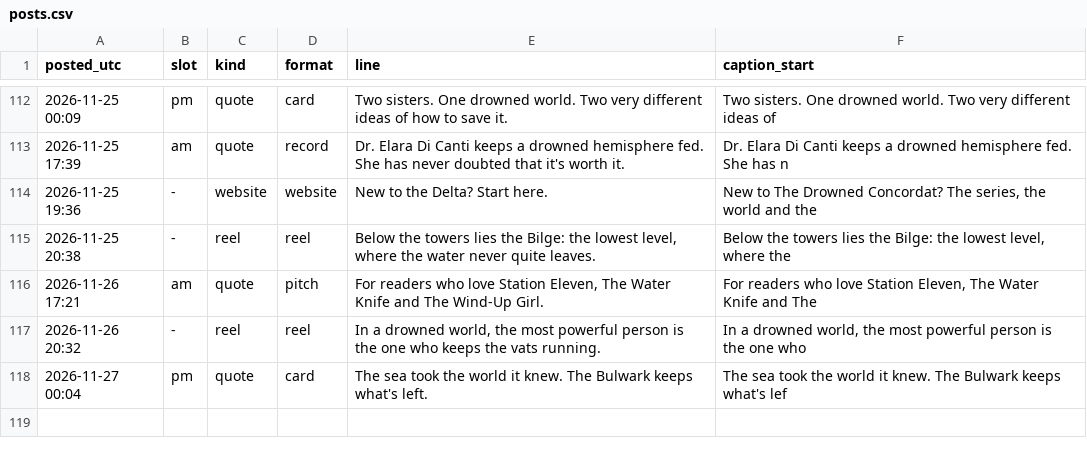
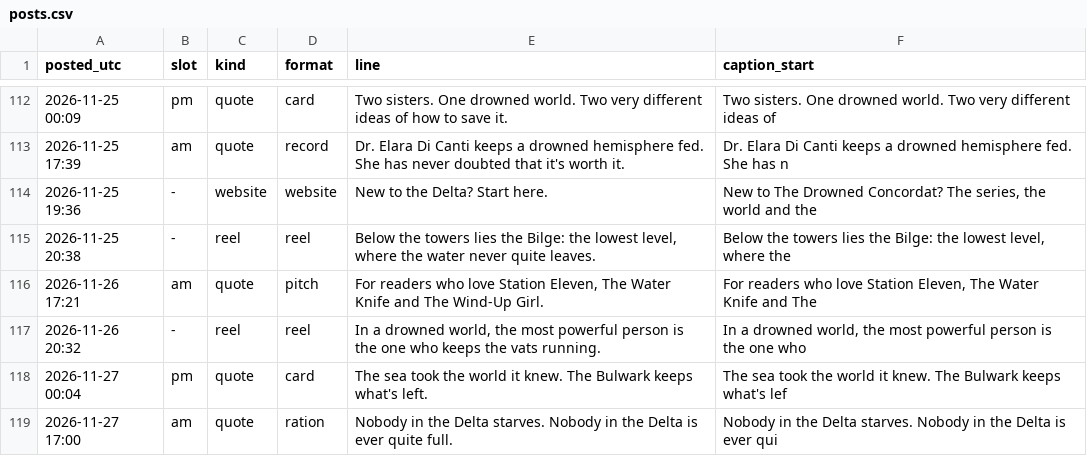
Before and after one commit to somhairlemaccormick-collab/The-Drowned-Concordat-Promo, a CSV file: log/posts.csv, drawn as a sheet; only a part is shown, gaps mark what is left out; the diff names each change by its address in the sheet, - before the commit and + after, or states it on an @@ line.

```diff
--- a/log/posts.csv
+++ b/log/posts.csv
+row 119: 2026-11-27 17:00 | am | quote | ration | Nobody in the Delta starves. Nobody in the Delta is ever quite full. | Nobody in the Delta starves. Nobody in the Delta is ever qui
```
Also changed, not shown: 3 other files.
